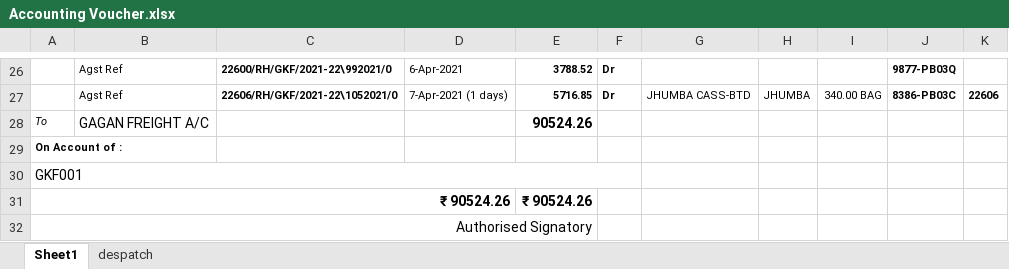
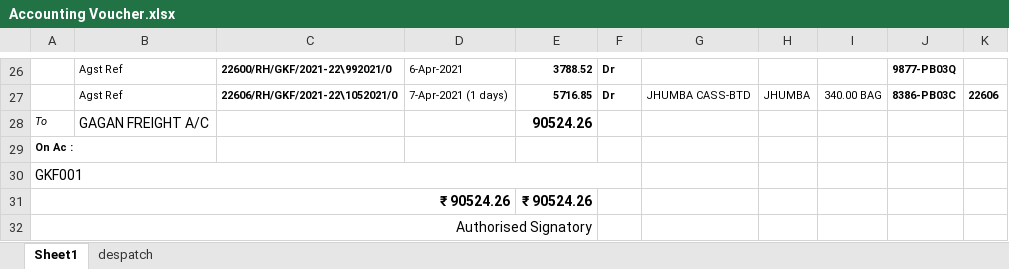
Before and after one commit to PazimGoyal/MERGER, an Excel workbook: BACKUP/Accounting Voucher.xlsx, sheet Sheet1, drawn as a sheet; only a part is shown, gaps mark what is left out; values as stored, in another font and other column widths than the file's, no borders; the diff names each change by its address in the sheet, - before the commit and + after, or states it on an @@ line.

```diff
--- a/BACKUP/Accounting Voucher.xlsx (sheet Sheet1)
+++ b/BACKUP/Accounting Voucher.xlsx (sheet Sheet1)
-A29: On Account of :
+A29: On Ac :
```
Also changed, not shown: BACKUP/FRT.CAL.xlsx, FRT.CAL.xlsx, 2 other files.
